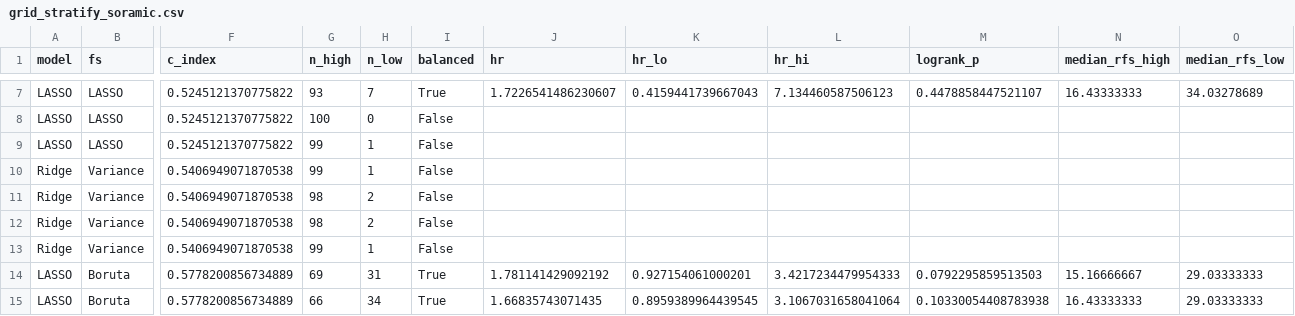
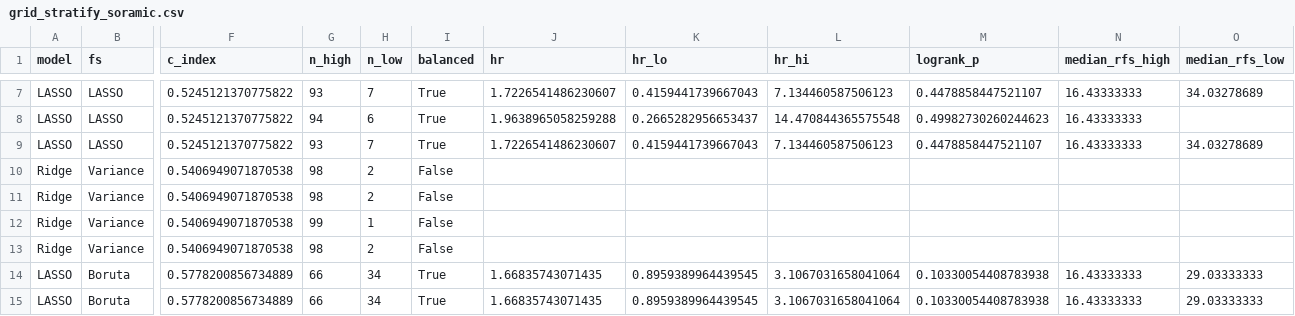
Before and after one commit to chihuangliu/hcc-multimodal, a CSV file: results/eval/survival/grid_stratify_soramic.csv, drawn as a sheet; only a part is shown, gaps mark what is left out; the diff covers the shown part only; the diff names each change by its address in the sheet, - before the commit and + after, or states it on an @@ line.

Commit message:
Fix survival anlysis to use true median in resection rather that OOF

```diff
--- a/results/eval/survival/grid_stratify_soramic.csv
+++ b/results/eval/survival/grid_stratify_soramic.csv
-G8 (n_high): 100
+G8 (n_high): 94
-H8 (n_low): 0
+H8 (n_low): 6
-I8:I9 (balanced): False
+I8:I9 (balanced): True
-J8 (hr): (empty)
+J8 (hr): 1.9638965058259288
-K8 (hr_lo): (empty)
+K8 (hr_lo): 0.2665282956653437
-L8 (hr_hi): (empty)
+L8 (hr_hi): 14.470844365575548
-M8 (logrank_p): (empty)
+M8 (logrank_p): 0.49982730260244623
-N8:N9 (median_rfs_high): (empty)
+N8:N9 (median_rfs_high): 16.43333333
-G9 (n_high): 99
+G9 (n_high): 93
-H9 (n_low): 1
+H9 (n_low): 7
-J9 (hr): (empty)
+J9 (hr): 1.7226541486230607
-K9 (hr_lo): (empty)
+K9 (hr_lo): 0.4159441739667043
-L9 (hr_hi): (empty)
+L9 (hr_hi): 7.134460587506123
-M9 (logrank_p): (empty)
+M9 (logrank_p): 0.4478858447521107
-O9 (median_rfs_low): (empty)
+O9 (median_rfs_low): 34.03278689
-G10 (n_high): 99
+G10 (n_high): 98
-H10 (n_low): 1
+H10 (n_low): 2
-G12 (n_high): 98
+G12 (n_high): 99
-H12 (n_low): 2
+H12 (n_low): 1
-G13 (n_high): 99
+G13 (n_high): 98
-H13 (n_low): 1
+H13 (n_low): 2
-G14 (n_high): 69
+G14 (n_high): 66
-H14 (n_low): 31
+H14 (n_low): 34
-J14 (hr): 1.781141429092192
+J14 (hr): 1.66835743071435
-K14 (hr_lo): 0.927154061000201
+K14 (hr_lo): 0.8959389964439545
-L14 (hr_hi): 3.4217234479954333
+L14 (hr_hi): 3.1067031658041064
-M14 (logrank_p): 0.0792295859513503
+M14 (logrank_p): 0.10330054408783938
-N14 (median_rfs_high): 15.16666667
+N14 (median_rfs_high): 16.43333333
```
Also changed, not shown: 47 edited cells elsewhere in this file, results/eval/survival/grid_stratify_lusanne.csv, results/eval/survival/restricted_time_lusanne_lasso_all.csv, 34 other files.
